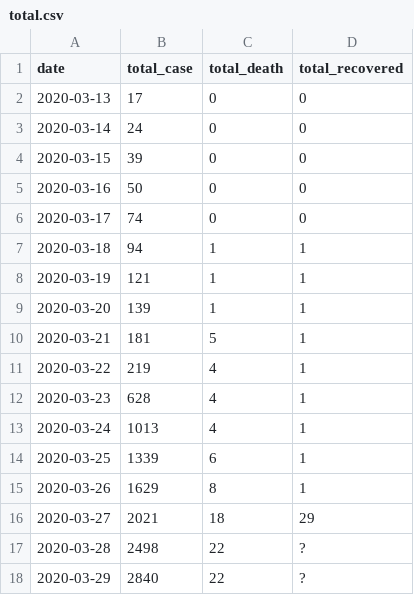
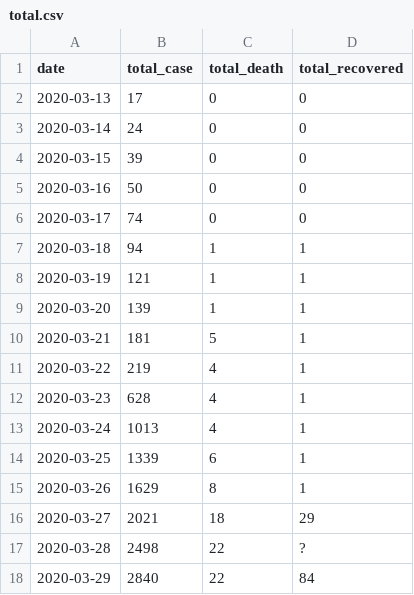
Before and after one commit to pboardman/covid19-data-quebec, a CSV file: csv/total.csv, drawn as a sheet.

```diff
--- a/csv/total.csv
+++ b/csv/total.csv
@@ -17,2 +17,2 @@ date,total_case,total_death,total_recovered
 2020-03-28,2498,22,?
-2020-03-29,2840,22,?
+2020-03-29,2840,22,84
```
Also changed, not shown: 1 other file.
